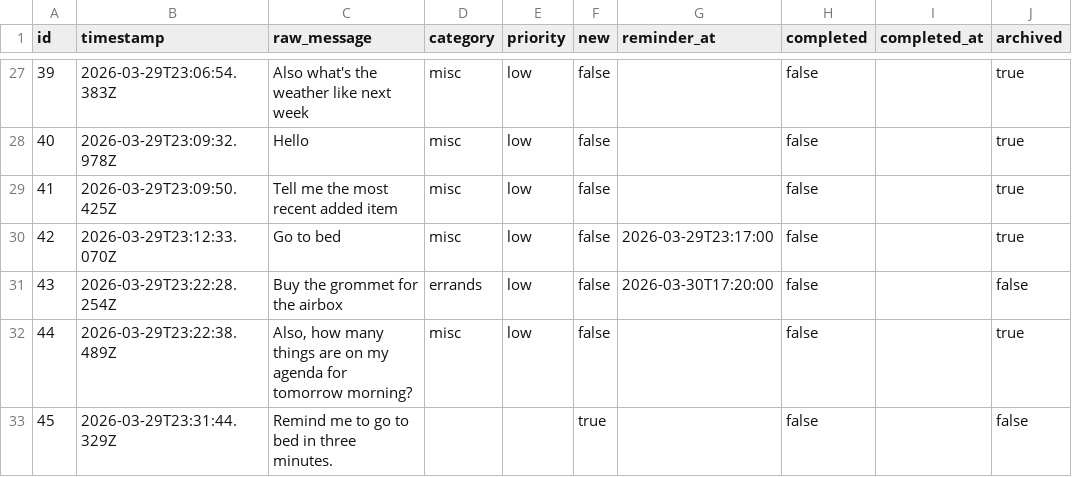
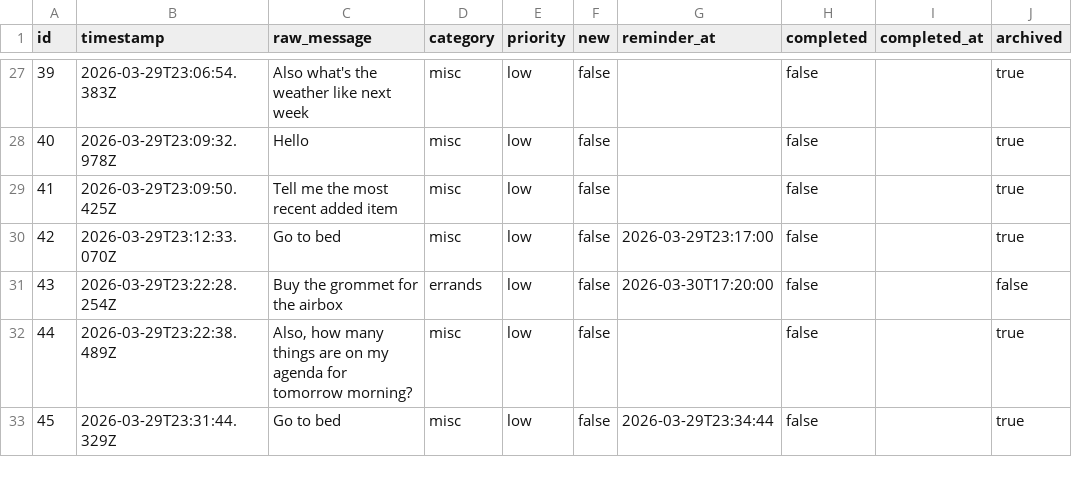
Before and after one commit to ChilliByte/stream-todo, a CSV file: todos.csv, drawn as a sheet; only a part is shown, gaps mark what is left out.

```diff
--- a/todos.csv
+++ b/todos.csv
@@ -32,2 +32,2 @@
 "44","2026-03-29T23:22:38.489Z","Also, how many things are on my agenda for tomorrow morning?","misc","low","false","","false","","true"
-"45","2026-03-29T23:31:44.329Z","Remind me to go to bed in three minutes.","","","true","","false","","false"
+"45","2026-03-29T23:31:44.329Z","Go to bed","misc","low","false","2026-03-29T23:34:44","false","","true"
```
Also changed, not shown: 1 other file.
